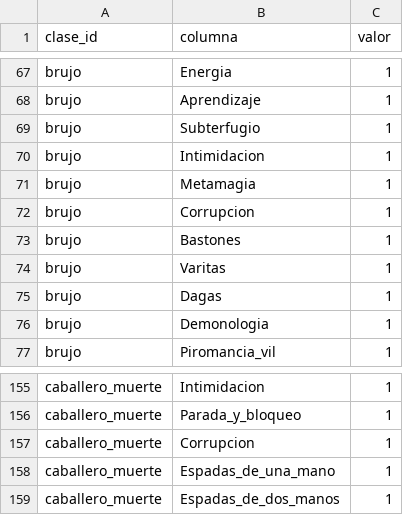
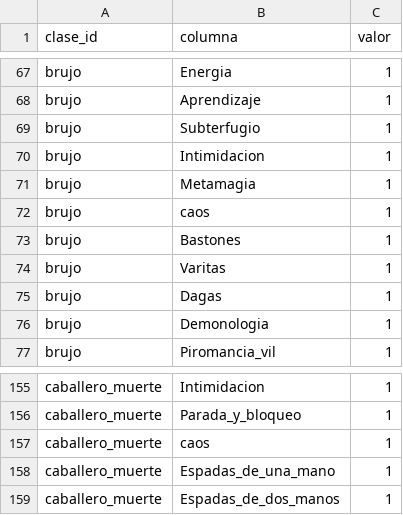
Before and after one commit to Bohwuen/Fichateca, a CSV file: Datos/bonos_clase.csv, drawn as a sheet; only a part is shown, gaps mark what is left out.

```diff
--- a/Datos/bonos_clase.csv
+++ b/Datos/bonos_clase.csv
@@ -71,3 +71,3 @@ brujo,Intimidacion,1
 brujo,Metamagia,1
-brujo,Corrupcion,1
+brujo,caos,1
 brujo,Bastones,1
@@ -156,3 +156,3 @@ caballero_muerte,Intimidacion,1
 caballero_muerte,Parada_y_bloqueo,1
-caballero_muerte,Corrupcion,1
+caballero_muerte,caos,1
 caballero_muerte,Espadas_de_una_mano,1
```
Also changed, not shown: Datos/bonos_raciales.csv, Datos/magias.csv, 15 other files.
